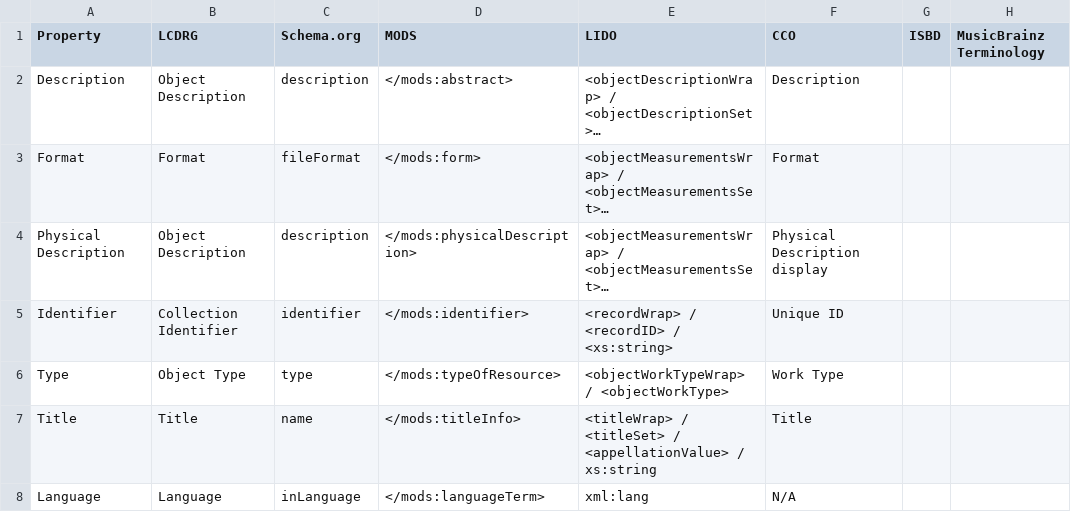
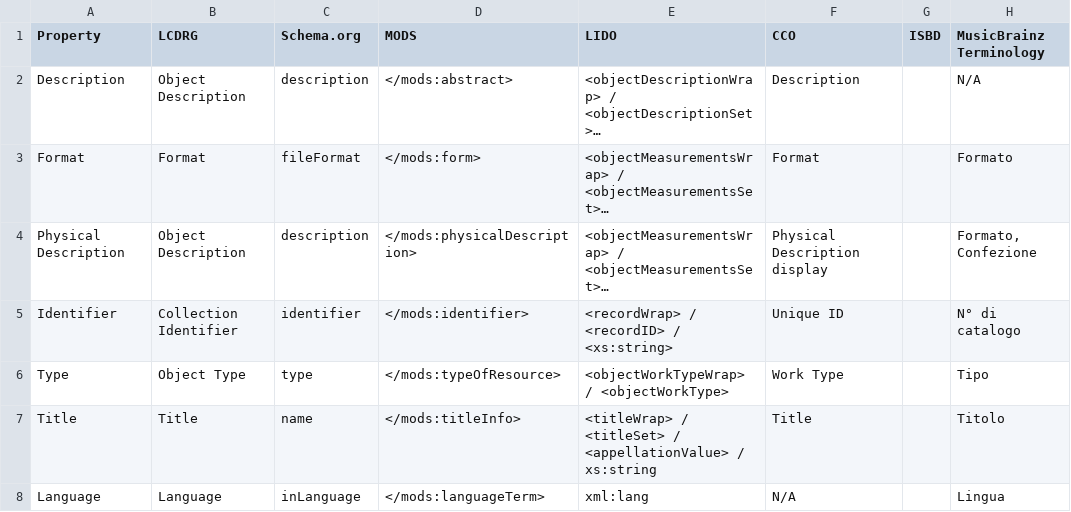
Before and after one commit to ISCH-Course/Berlin_Wall_Project, a CSV file: What.csv, drawn as a sheet; long unchanged cells end in …; the diff names each change by its address in the sheet, - before the commit and + after, or states it on an @@ line.

Commit message:
Update What.csv

```diff
--- a/What.csv
+++ b/What.csv
-H2 (MusicBrainz Terminology): (empty)
+H2 (MusicBrainz Terminology): N/A
-H3 (MusicBrainz Terminology): (empty)
+H3 (MusicBrainz Terminology): Formato
-H4 (MusicBrainz Terminology): (empty)
+H4 (MusicBrainz Terminology): Formato, Confezione
-H5 (MusicBrainz Terminology): (empty)
+H5 (MusicBrainz Terminology): N° di catalogo
-H6 (MusicBrainz Terminology): (empty)
+H6 (MusicBrainz Terminology): Tipo
-H7 (MusicBrainz Terminology): (empty)
+H7 (MusicBrainz Terminology): Titolo
-H8 (MusicBrainz Terminology): (empty)
+H8 (MusicBrainz Terminology): Lingua
```
